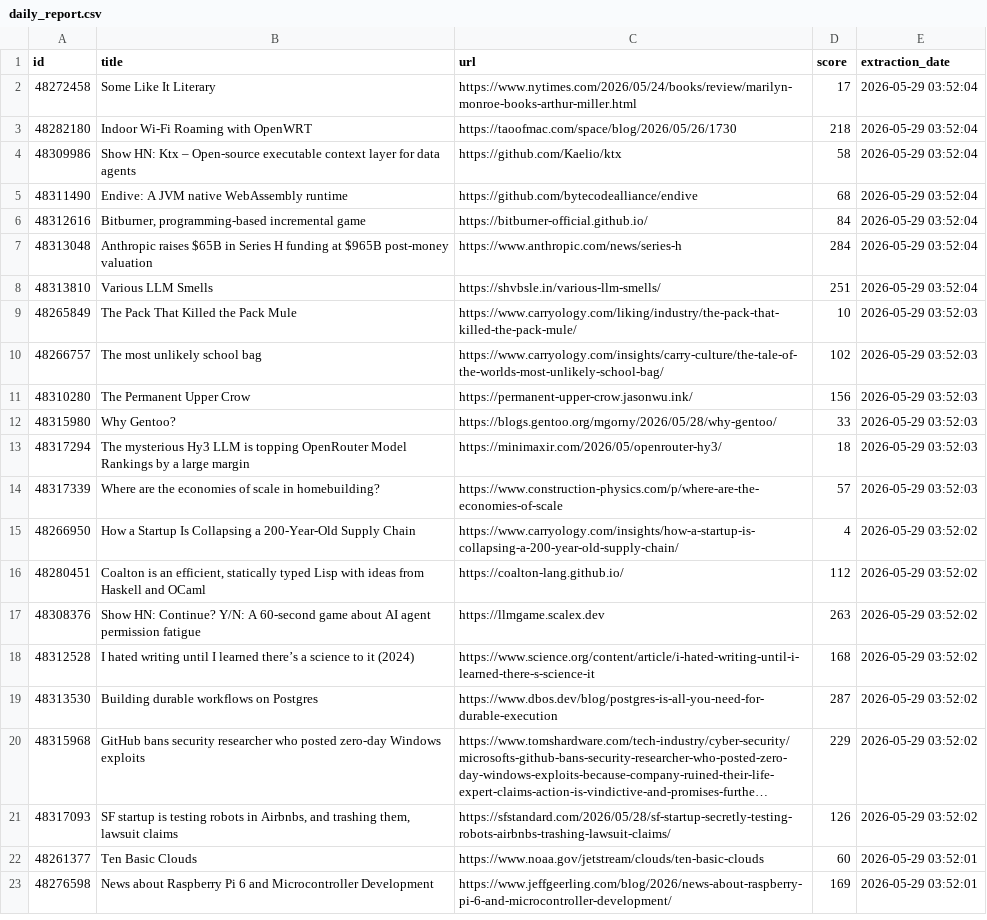
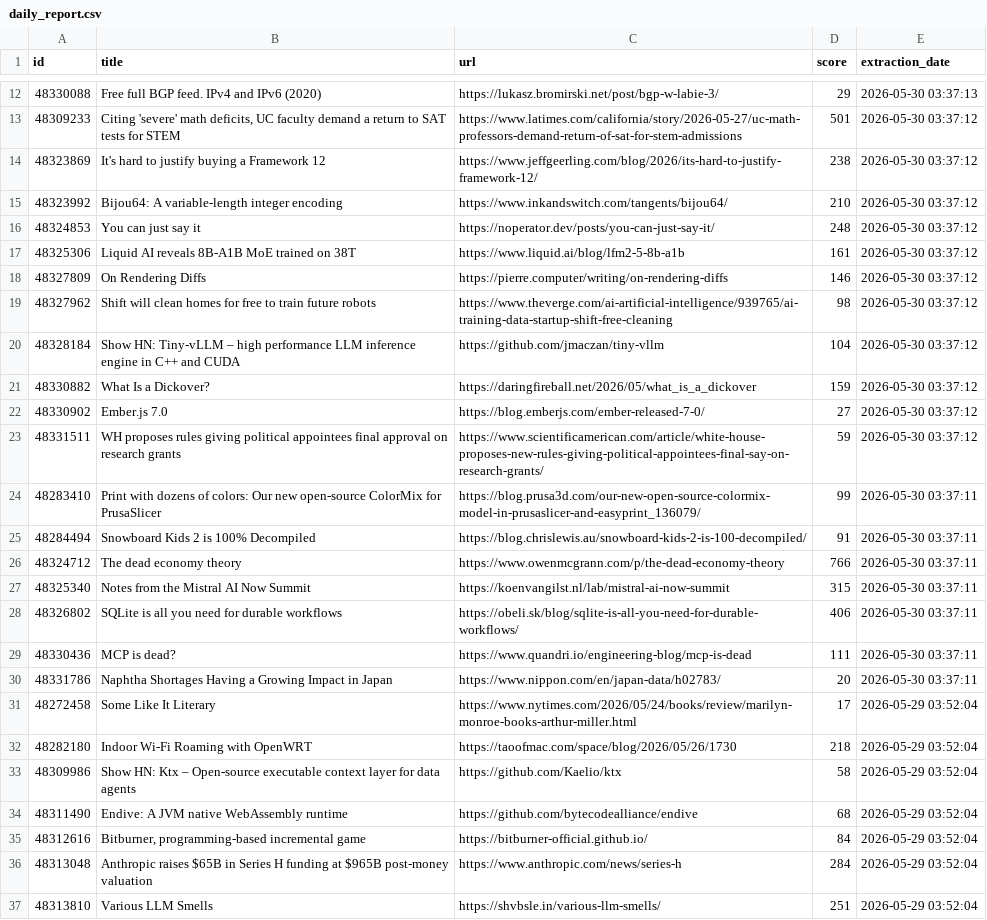
Before and after one commit to shakeel4451/cloud-automated-ETL-pipeline, a CSV file: daily_report.csv, drawn as a sheet; only a part is shown, gaps mark what is left out; the shorter side is filled out with more unchanged rows; long unchanged cells end in …; the diff covers the shown part only.

```diff
--- a/daily_report.csv
+++ b/daily_report.csv
@@ -2 +12,20 @@ id,title,url,score,extraction_date
+48330088,Free full BGP feed. IPv4 and IPv6 (2020),https://lukasz.bromirski.net/post/bgp-w-labie-3/,29,2026-05-30 03:37:13
+48309233,"Citing 'severe' math deficits, UC faculty demand a return to SAT tests for STEM",https://www.latimes.com/california/story/2026-05-27/uc-math-professors-demand-return-of-sat-for-stem-admissions,501,2026-05-30 03:37:12
+48323869,It's hard to justify buying a Framework 12,https://www.jeffgeerling.com/blog/2026/its-hard-to-justify-framework-12/,238,2026-05-30 03:37:12
+48323992,Bijou64: A variable-length integer encoding,https://www.inkandswitch.com/tangents/bijou64/,210,2026-05-30 03:37:12
+48324853,You can just say it,https://noperator.dev/posts/you-can-just-say-it/,248,2026-05-30 03:37:12
+48325306,Liquid AI reveals 8B-A1B MoE trained on 38T,https://www.liquid.ai/blog/lfm2-5-8b-a1b,161,2026-05-30 03:37:12
+48327809,On Rendering Diffs,https://pierre.computer/writing/on-rendering-diffs,146,2026-05-30 03:37:12
+48327962,Shift will clean homes for free to train future robots,https://www.theverge.com/ai-artificial-intelligence/939765/ai-training-data-startup-shift-free-cleaning,98,2026-05-30 03:37:12
+48328184,Show HN: Tiny-vLLM – high performance LLM inference engine in C++ and CUDA,https://github.com/jmaczan/tiny-vllm,104,2026-05-30 03:37:12
+48330882,What Is a Dickover?,https://daringfireball.net/2026/05/what_is_a_dickover,159,2026-05-30 03:37:12
+48330902,Ember.js 7.0,https://blog.emberjs.com/ember-released-7-0/,27,2026-05-30 03:37:12
+48331511,WH proposes rules giving political appointees final approval on research grants,https://www.scientificamerican.com/article/white-house-proposes-new-rules-giving-political-appointees-final-say-on-research-grants/,59,2026-05-30 03:37:12
+48283410,Print with dozens of colors: Our new open-source ColorMix for PrusaSlicer,https://blog.prusa3d.com/our-new-open-source-colormix-model-in-prusaslicer-and-easyprint_136079/,99,2026-05-30 03:37:11
+48284494,Snowboard Kids 2 is 100% Decompiled,https://blog.chrislewis.au/snowboard-kids-2-is-100-decompiled/,91,2026-05-30 03:37:11
+48324712,The dead economy theory,https://www.owenmcgrann.com/p/the-dead-economy-theory,766,2026-05-30 03:37:11
+48325340,Notes from the Mistral AI Now Summit,https://koenvangilst.nl/lab/mistral-ai-now-summit,315,2026-05-30 03:37:11
+48326802,SQLite is all you need for durable workflows,https://obeli.sk/blog/sqlite-is-all-you-need-for-durable-workflows/,406,2026-05-30 03:37:11
+48330436,MCP is dead?,https://www.quandri.io/engineering-blog/mcp-is-dead,111,2026-05-30 03:37:11
+48331786,Naphtha Shortages Having a Growing Impact in Japan,https://www.nippon.com/en/japan-data/h02783/,20,2026-05-30 03:37:11
 48272458,Some Like It Literary,https://www.nytimes.com/2026/05/24/books/review/marilyn-monroe-books-arthur-miller.html,17,2026-05-29 03:52:04
```
Also changed, not shown: 10 added rows elsewhere in this file, 1 other file.
